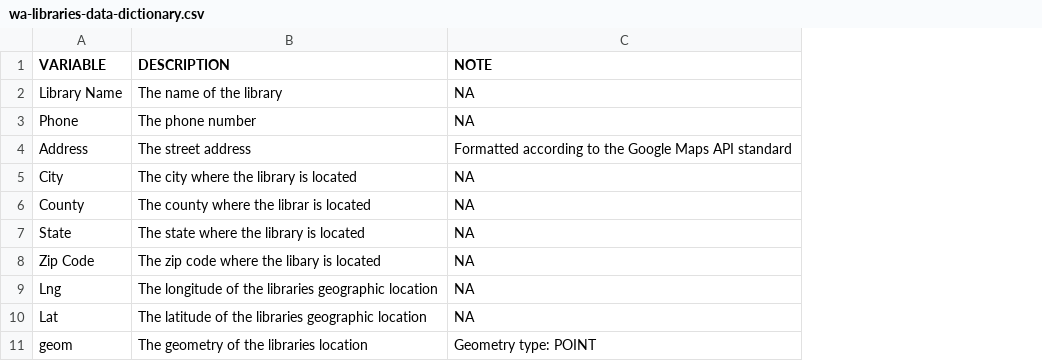
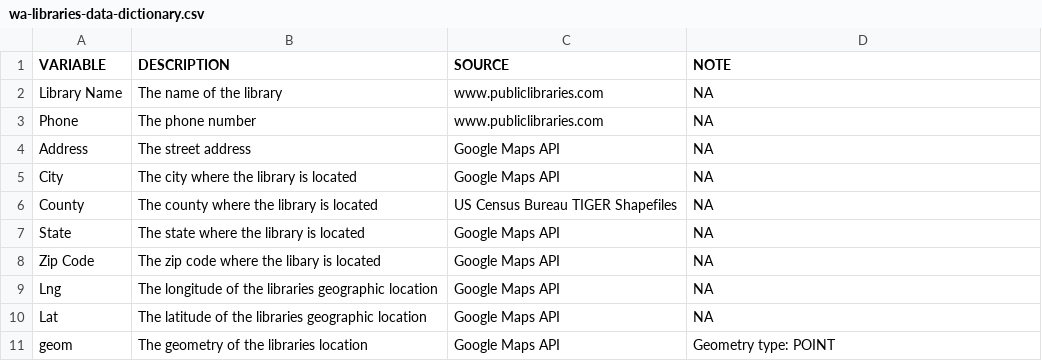
Before and after one commit to tiernanmartin/datasets, a CSV file: wa-libraries/data/wa-libraries-data-dictionary.csv, drawn as a sheet; addresses are those after the commit; the diff names each change by its address in the sheet, - before the commit and + after, or states it on an @@ line.

Commit message:
add 'SOURCE' column to data dictionary

```diff
--- a/wa-libraries/data/wa-libraries-data-dictionary.csv
+++ b/wa-libraries/data/wa-libraries-data-dictionary.csv
+column C (SOURCE), rows 2-11: www.publiclibraries.com | www.publiclibraries.com | Google Maps API | Google Maps API | US Census Bureau TIGER Shapefiles | Google Maps API | Google Maps API | Google Maps API | Google Maps API | Google Maps API
-D4 (NOTE): Formatted according to the Google Maps API standard
+D4 (NOTE): NA
-B6 (DESCRIPTION): The county where the librar is located
+B6 (DESCRIPTION): The county where the library is located
```
Also changed, not shown: 2 other files.
